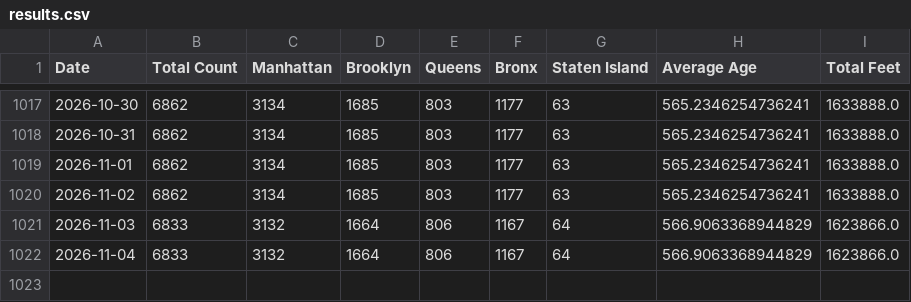
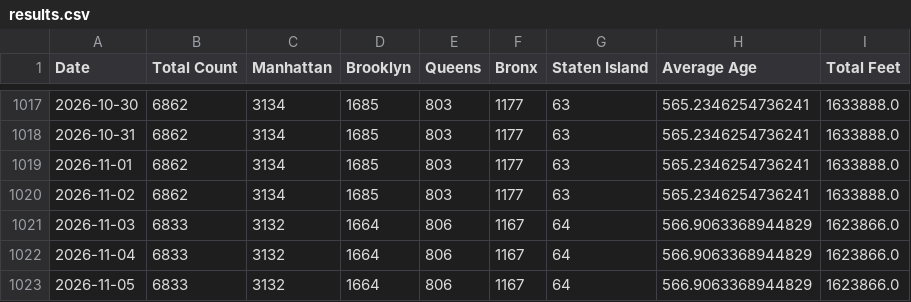
Before and after one commit to ari-josephk/Shed-Tracker, a CSV file: results.csv, drawn as a sheet; only a part is shown, gaps mark what is left out; the diff names each change by its address in the sheet, - before the commit and + after, or states it on an @@ line.

```diff
--- a/results.csv
+++ b/results.csv
+row 1023: 2026-11-05 | 6833 | 3132 | 1664 | 806 | 1167 | 64 | 566.9063368944829 | 1623866.0
```
